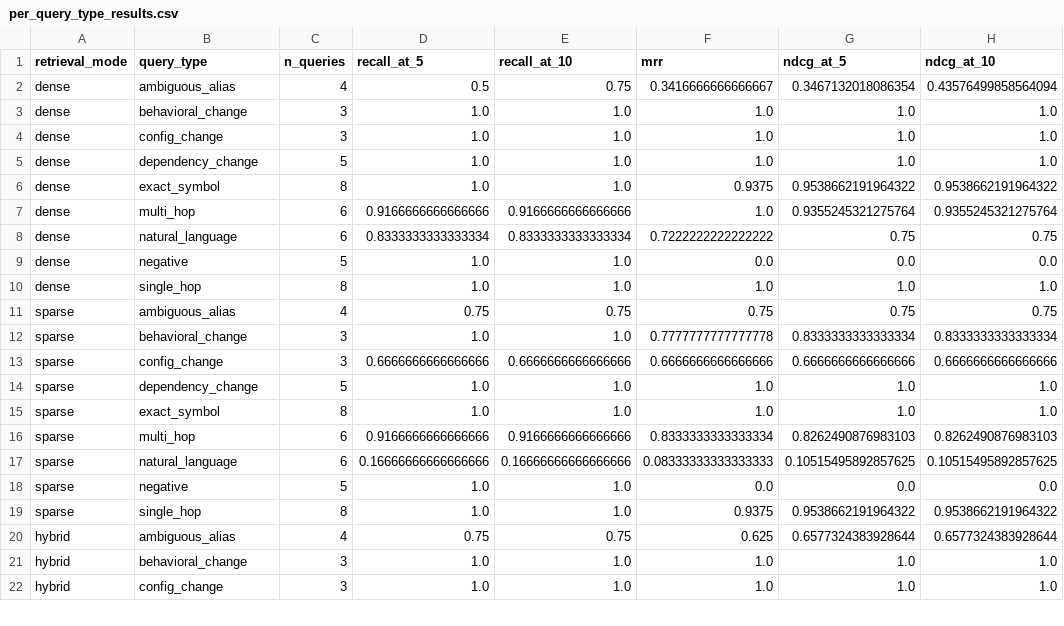
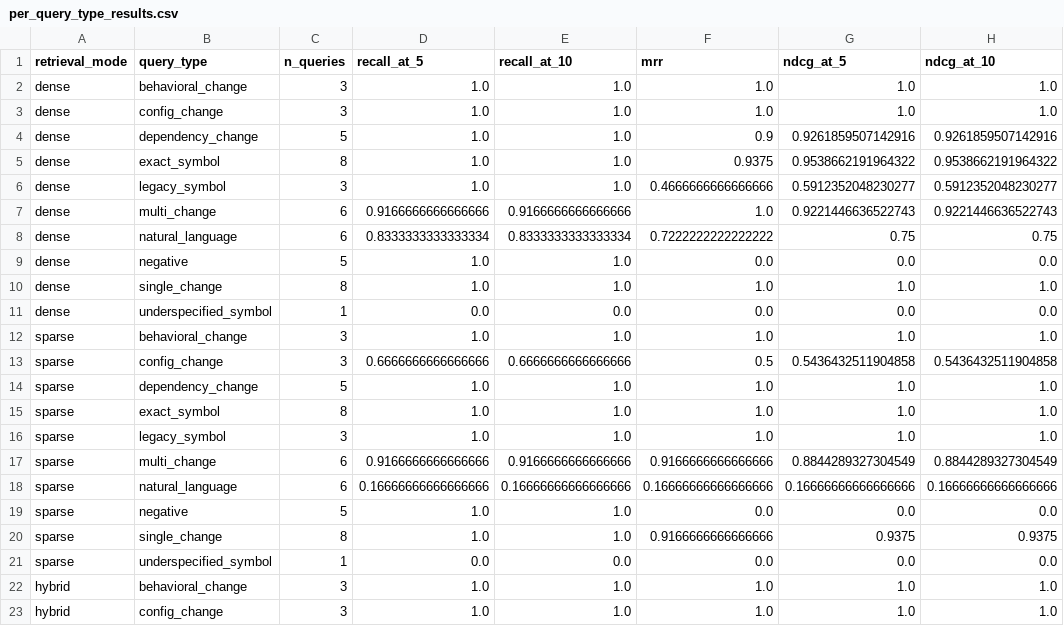
Before and after one commit to KianaShi/AI-Software_Version_Migration_Assistant, a CSV file: data/benchmark/per_query_type_results.csv, drawn as a sheet; only a part is shown; the diff covers the shown part only.

Commit message:
Validate and remediate Pydantic gold benchmark
Stage 8A remediation, not a score-improvement pass -- Hybrid Recall@5
went down (0.958 -> 0.938) as a direct, examined result of correcting
labels; correct labels over attractive scores.

- Factual fixes: q_dep_04 (to_camel really maps to to_pascal),
  q_single_08 (real v1 API is schema(), not json_schema())
- Migration-action completeness: parse_obj_as/parse_file/from_orm now
  state the real recommended action, not just "deprecated"; audited all
  11 DEPRECATED/MOVED records, 0 remain status-only
  (data/gold/deprecated_action_audit.md)
- Taxonomy: multi_hop/single_hop -> multi_change/single_change (one
  version transition, not true multi-hop); ambiguous_alias split into
  underspecified_symbol (q_amb_01) / legacy_symbol (q_amb_02-04)
- ChangeType.BEHAVIOR_CHANGED applied to __eq__/dataclasses facts;
  audited every change_type usage in src/aggregation/ -- no code changes
  needed, existing equality/whitelist logic is already generic and
  conservative by construction (2 new regression tests)
- Stability evidence for negative queries via chunk_id, after a
  feasibility check confirmed no extraction-pipeline changes needed
- Minimal VersionPrecision (MAJOR/MINOR/PATCH), not full SemVer
- Fixed a methodology bug in the failure-diagnosis script itself:
  retrieve_hybrid()'s RRF pool size scales with top_k, so a wider
  diagnostic call was producing a different fused ranking than the real
  benchmark call for some queries

147 tests passing (+7), same 5 pre-existing unrelated failures.

Gold set is corrected and self-consistent but NOT frozen/v1 -- pending
your review of the v2 checklist.

See docs/entity-aggregation-log.md "Stage 8A (continued)" for detail.

```diff
--- a/data/benchmark/per_query_type_results.csv
+++ b/data/benchmark/per_query_type_results.csv
@@ -1,21 +1,22 @@
 retrieval_mode,query_type,n_queries,recall_at_5,recall_at_10,mrr,ndcg_at_5,ndcg_at_10
-dense,ambiguous_alias,4,0.5,0.75,0.3416666666666667,0.3467132018086354,0.43576499858564094
 dense,behavioral_change,3,1.0,1.0,1.0,1.0,1.0
 dense,config_change,3,1.0,1.0,1.0,1.0,1.0
-dense,dependency_change,5,1.0,1.0,1.0,1.0,1.0
+dense,dependency_change,5,1.0,1.0,0.9,0.9261859507142916,0.9261859507142916
 dense,exact_symbol,8,1.0,1.0,0.9375,0.9538662191964322,0.9538662191964322
-dense,multi_hop,6,0.9166666666666666,0.9166666666666666,1.0,0.9355245321275764,0.9355245321275764
+dense,legacy_symbol,3,1.0,1.0,0.4666666666666666,0.5912352048230277,0.5912352048230277
+dense,multi_change,6,0.9166666666666666,0.9166666666666666,1.0,0.9221446636522743,0.9221446636522743
 dense,natural_language,6,0.8333333333333334,0.8333333333333334,0.7222222222222222,0.75,0.75
 dense,negative,5,1.0,1.0,0.0,0.0,0.0
-dense,single_hop,8,1.0,1.0,1.0,1.0,1.0
-sparse,ambiguous_alias,4,0.75,0.75,0.75,0.75,0.75
-sparse,behavioral_change,3,1.0,1.0,0.7777777777777778,0.8333333333333334,0.8333333333333334
-sparse,config_change,3,0.6666666666666666,0.6666666666666666,0.6666666666666666,0.6666666666666666,0.6666666666666666
+dense,single_change,8,1.0,1.0,1.0,1.0,1.0
+dense,underspecified_symbol,1,0.0,0.0,0.0,0.0,0.0
+sparse,behavioral_change,3,1.0,1.0,1.0,1.0,1.0
+sparse,config_change,3,0.6666666666666666,0.6666666666666666,0.5,0.5436432511904858,0.5436432511904858
 sparse,dependency_change,5,1.0,1.0,1.0,1.0,1.0
 sparse,exact_symbol,8,1.0,1.0,1.0,1.0,1.0
-sparse,multi_hop,6,0.9166666666666666,0.9166666666666666,0.8333333333333334,0.8262490876983103,0.8262490876983103
-sparse,natural_language,6,0.16666666666666666,0.16666666666666666,0.08333333333333333,0.10515495892857625,0.10515495892857625
+sparse,legacy_symbol,3,1.0,1.0,1.0,1.0,1.0
+sparse,multi_change,6,0.9166666666666666,0.9166666666666666,0.9166666666666666,0.8844289327304549,0.8844289327304549
+sparse,natural_language,6,0.16666666666666666,0.16666666666666666,0.16666666666666666,0.16666666666666666,0.16666666666666666
 sparse,negative,5,1.0,1.0,0.0,0.0,0.0
-sparse,single_hop,8,1.0,1.0,0.9375,0.9538662191964322,0.9538662191964322
-hybrid,ambiguous_alias,4,0.75,0.75,0.625,0.6577324383928644,0.6577324383928644
+sparse,single_change,8,1.0,1.0,0.9166666666666666,0.9375,0.9375
+sparse,underspecified_symbol,1,0.0,0.0,0.0,0.0,0.0
 hybrid,behavioral_change,3,1.0,1.0,1.0,1.0,1.0
```
Also changed, not shown: 4 added rows, 1 removed row and 20 edited cells elsewhere in this file, data/benchmark/aggregate_results.csv, data/benchmark/per_query_results.csv, 15 other files.
